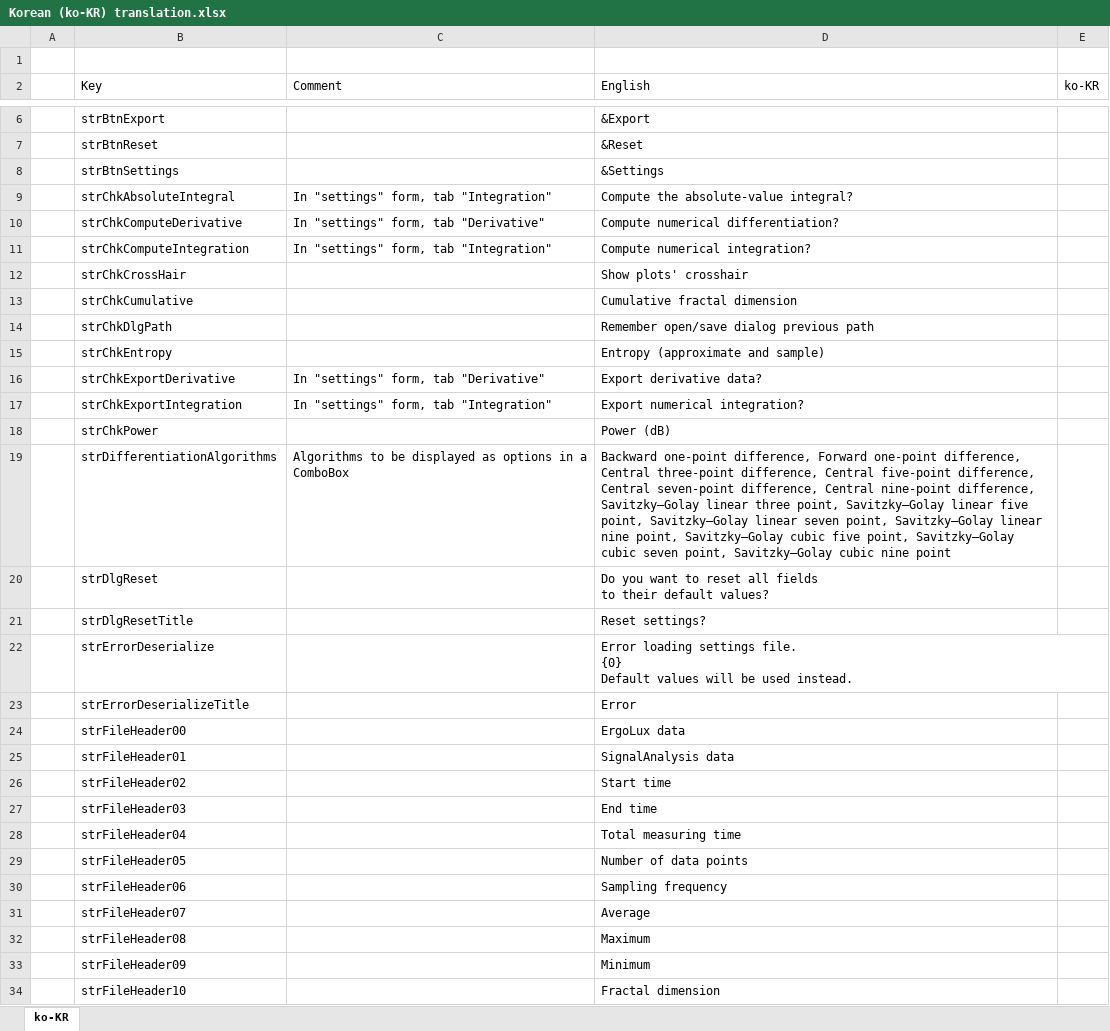
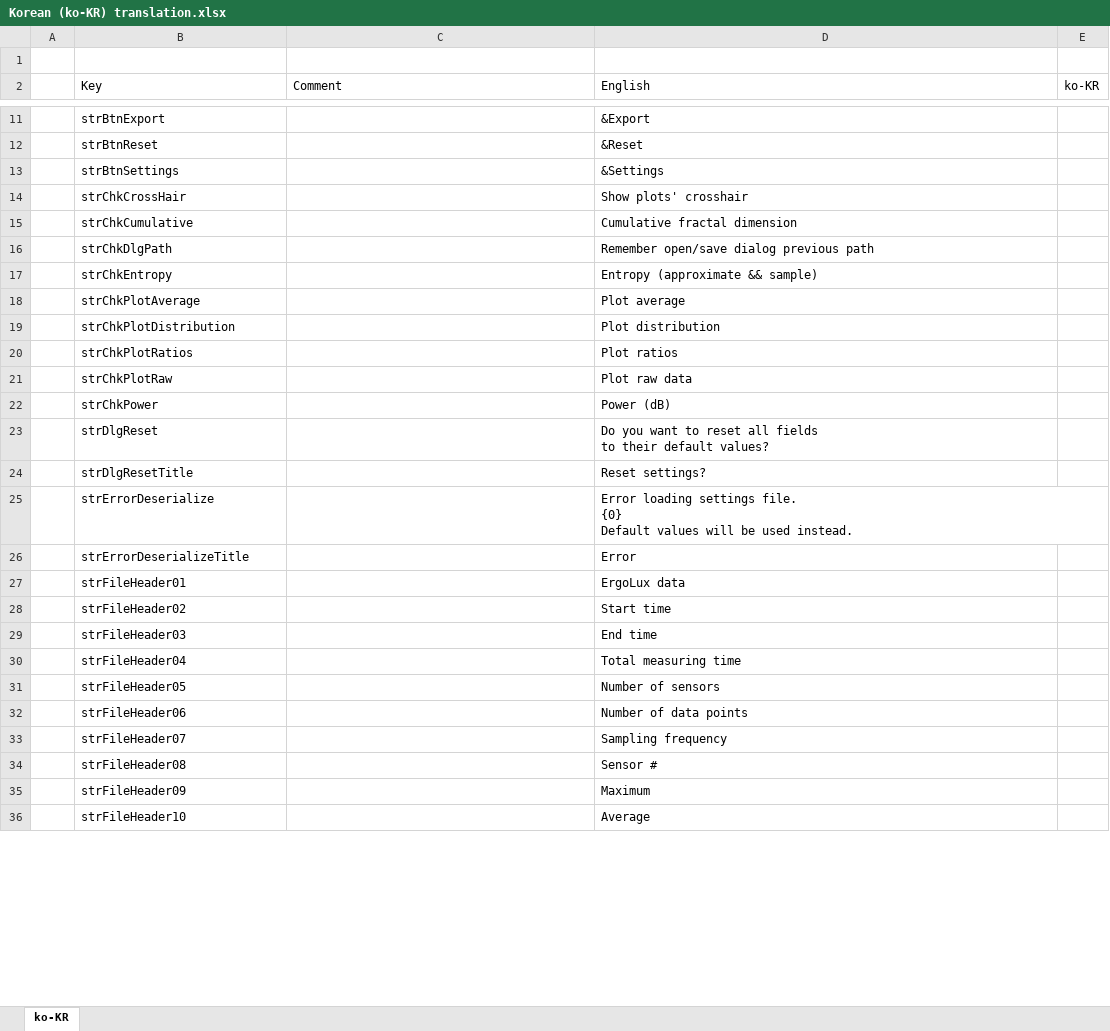
Before and after one commit to arthurits/ErgoLux, an Excel workbook: ErgoLux/localization/Korean (ko-KR) translation.xlsx, sheet ko-KR, drawn as a sheet; only a part is shown, gaps mark what is left out; values as stored, in another font and other column widths than the file's, no borders; table styles not drawn; removed rows and columns are numbered as before the commit, all else as after; the diff covers the shown part only; the diff names each change by its address in the sheet, - before the commit and + after, or states it on an @@ line.

Commit message:
Update Korean Excel file

```diff
--- a/ErgoLux/localization/Korean (ko-KR) translation.xlsx (sheet ko-KR)
+++ b/ErgoLux/localization/Korean (ko-KR) translation.xlsx (sheet ko-KR)
-row 9:  | strChkAbsoluteIntegral | In "settings" form, tab "Integration" | Compute the absolute-value integral?
-row 10:  | strChkComputeDerivative | In "settings" form, tab "Derivative" | Compute numerical differentiation?
-row 11:  | strChkComputeIntegration | In "settings" form, tab "Integration" | Compute numerical integration?
-D17 (English): Entropy (approximate and sample)
+D17 (English): Entropy (approximate && sample)
-row 16:  | strChkExportDerivative | In "settings" form, tab "Derivative" | Export derivative data?
-row 17:  | strChkExportIntegration | In "settings" form, tab "Integration" | Export numerical integration?
+row 18:  | strChkPlotAverage |  | Plot average
+row 19:  | strChkPlotDistribution |  | Plot distribution
+row 20:  | strChkPlotRatios |  | Plot ratios
+row 21:  | strChkPlotRaw |  | Plot raw data
-row 19:  | strDifferentiationAlgorithms | Algorithms to be displayed as options in a ComboBox | Backward one-point difference, Forward one-point difference, Central three-point difference, Central five-point difference, Central seven-point difference, Central nine-point difference, Savitzky–Golay linear three point, Savitzky–Golay linear five point, Savitzky–Golay linear seven point, Savitzky–Golay linear nine point, Savitzky–Golay cubic five point, Savitzky–Golay cubic seven point, Savitzky–Golay cubic nine point
-row 24:  | strFileHeader00 |  | ErgoLux data
-D27 (English): SignalAnalysis data
+D27 (English): ErgoLux data
-D31 (English): Number of data points
+D31 (English): Number of sensors
-D32 (English): Sampling frequency
+D32 (English): Number of data points
-D33 (English): Average
+D33 (English): Sampling frequency
-D34 (English): Maximum
+D34 (English): Sensor #
-D35 (English): Minimum
+D35 (English): Maximum
-D36 (English): Fractal dimension
+D36 (English): Average
```
Also changed, not shown: 97 added rows, 69 removed rows and 31 edited cells elsewhere in this sheet.
